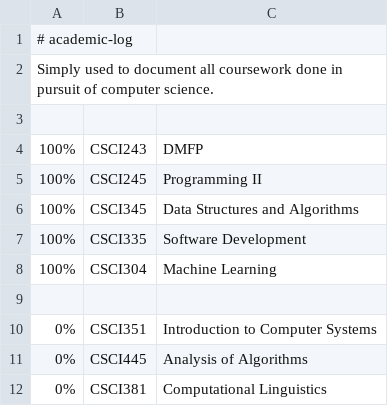
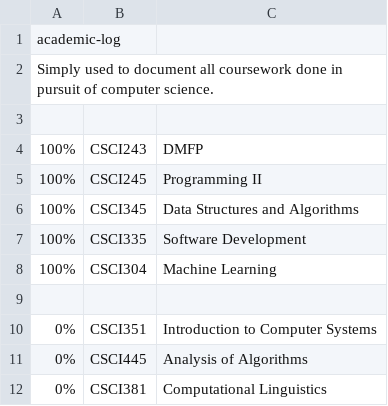
Before and after one commit to jw-develop-old/academic-log, a CSV file: README.csv, drawn as a sheet; the diff names each change by its address in the sheet, - before the commit and + after, or states it on an @@ line.

Commit message:
Update README.csv

```diff
--- a/README.csv
+++ b/README.csv
-A1: # academic-log
+A1: academic-log
```
